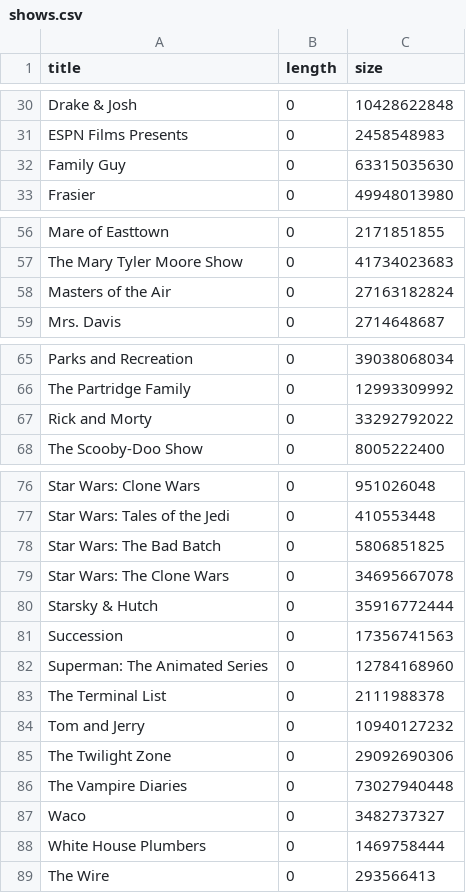
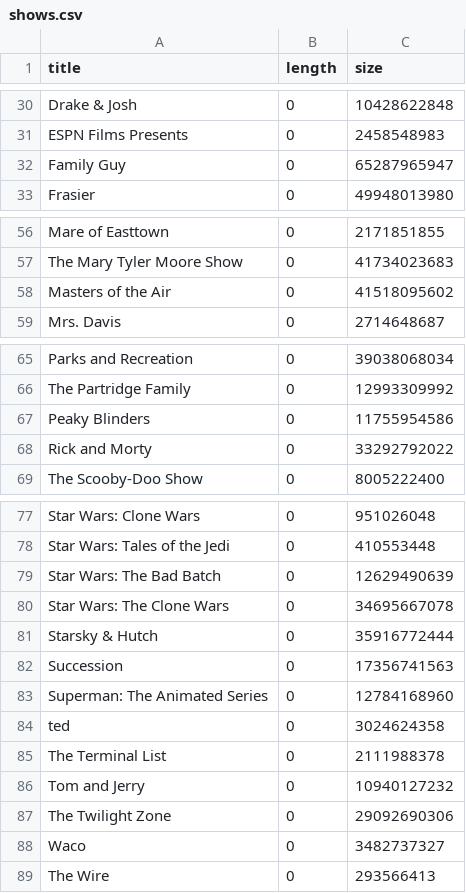
Before and after one commit to stephenjmartino/stephenjmartino.github.io, a CSV file: shows.csv, drawn as a sheet; only a part is shown, gaps mark what is left out.

```diff
--- a/shows.csv
+++ b/shows.csv
@@ -31,3 +31,3 @@ Drake & Josh,0,10428622848
 ESPN Films Presents,0,2458548983
-Family Guy,0,63315035630
+Family Guy,0,65287965947
 Frasier,0,49948013980
@@ -57,3 +57,3 @@ Mare of Easttown,0,2171851855
 The Mary Tyler Moore Show,0,41734023683
-Masters of the Air,0,27163182824
+Masters of the Air,0,41518095602
 Mrs. Davis,0,2714648687
@@ -66,2 +66,3 @@ Parks and Recreation,0,39038068034
 The Partridge Family,0,12993309992
+Peaky Blinders,0,11755954586
 Rick and Morty,0,33292792022
@@ -77,3 +78,3 @@ Star Wars: Clone Wars,0,951026048
 Star Wars: Tales of the Jedi,0,410553448
-Star Wars: The Bad Batch,0,5806851825
+Star Wars: The Bad Batch,0,12629490639
 Star Wars: The Clone Wars,0,34695667078
@@ -82,2 +83,3 @@ Succession,0,17356741563
 Superman: The Animated Series,0,12784168960
+ted,0,3024624358
 The Terminal List,0,2111988378
@@ -85,5 +87,3 @@ Tom and Jerry,0,10940127232
 The Twilight Zone,0,29092690306
-The Vampire Diaries,0,73027940448
 Waco,0,3482737327
-White House Plumbers,0,1469758444
 The Wire,0,293566413
```
Also changed, not shown: movies.csv, 5 other files.
